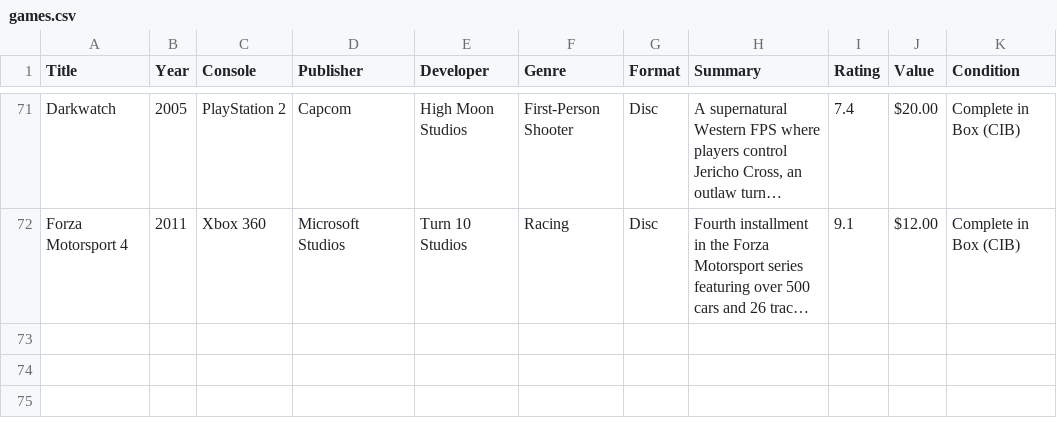
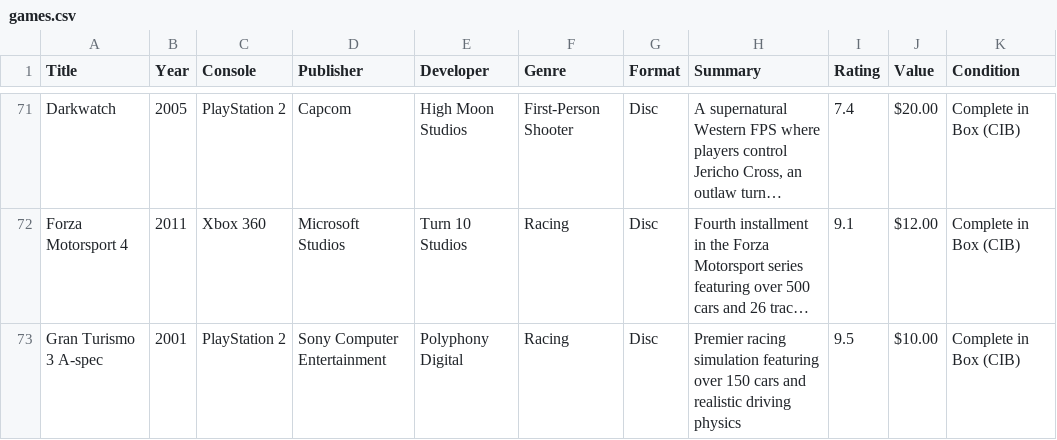
Before and after one commit to Darkstre/game-collection, a CSV file: games.csv, drawn as a sheet; only a part is shown, gaps mark what is left out; long unchanged cells end in …; the diff names each change by its address in the sheet, - before the commit and + after, or states it on an @@ line.

Commit message:
Added game: Gran Turismo 3 A-spec - 2025-09-10 13:40:28

```diff
--- a/games.csv
+++ b/games.csv
+row 73: Gran Turismo 3 A-spec | 2001 | PlayStation 2 | Sony Computer Entertainment | Polyphony Digital | Racing | Disc | Premier racing simulation featuring over 150 cars and realistic driving physics | 9.5 | $10.00 | Complete in Box (CIB)
```
